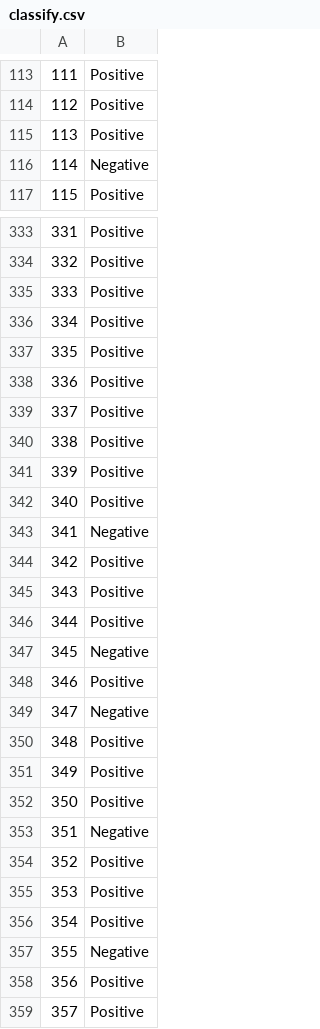
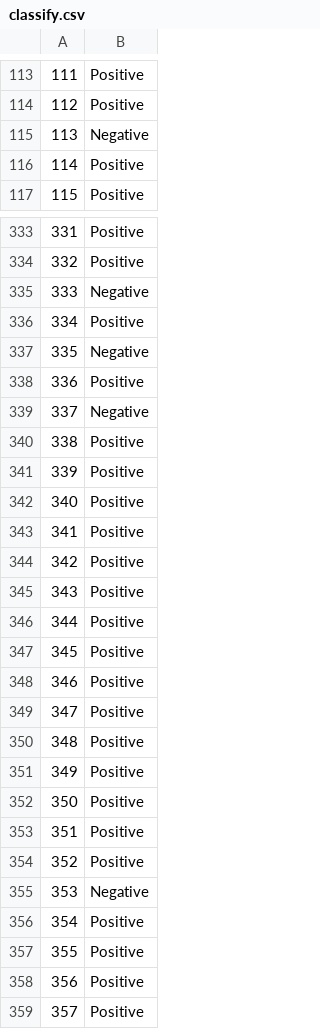
Before and after one commit to tasniimahmed/Decision-Tree, a CSV file: classify.csv, drawn as a sheet; only a part is shown, gaps mark what is left out; the diff covers the shown part only.

Commit message:
gui can now classify results in classify file

```diff
--- a/classify.csv
+++ b/classify.csv
@@ -114,4 +114,4 @@
 112,Positive
-113,Positive
-114,Negative
+113,Negative
+114,Positive
 115,Positive
@@ -334,7 +334,7 @@
 332,Positive
-333,Positive
+333,Negative
 334,Positive
-335,Positive
+335,Negative
 336,Positive
-337,Positive
+337,Negative
 338,Positive
@@ -342,3 +342,3 @@
 340,Positive
-341,Negative
+341,Positive
 342,Positive
@@ -346,5 +346,5 @@
 344,Positive
-345,Negative
+345,Positive
 346,Positive
-347,Negative
+347,Positive
 348,Positive
@@ -352,7 +352,7 @@
 350,Positive
-351,Negative
+351,Positive
 352,Positive
-353,Positive
+353,Negative
 354,Positive
-355,Negative
+355,Positive
 356,Positive
```
Also changed, not shown: 110 edited cells elsewhere in this file, 1 other file.
